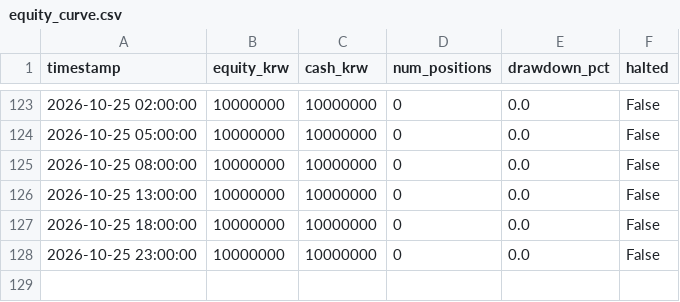
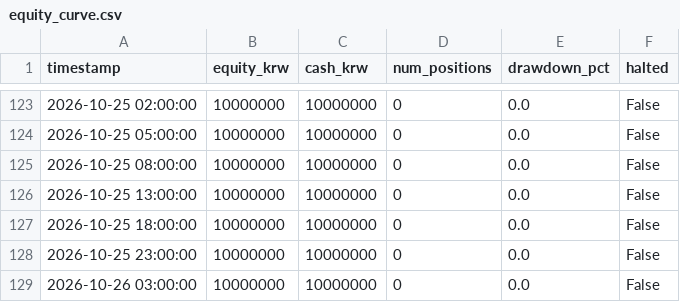
Before and after one commit to threehappyyou-blip/crypto-trading-bot, a CSV file: logs/equity_curve.csv, drawn as a sheet; only a part is shown, gaps mark what is left out; the diff names each change by its address in the sheet, - before the commit and + after, or states it on an @@ line.

```diff
--- a/logs/equity_curve.csv
+++ b/logs/equity_curve.csv
+row 129: 2026-10-26 03:00:00 | 10000000 | 10000000 | 0 | 0.0 | False
```
